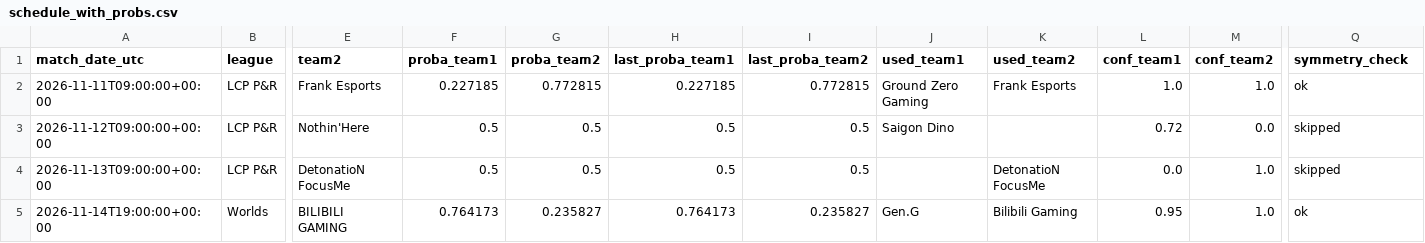
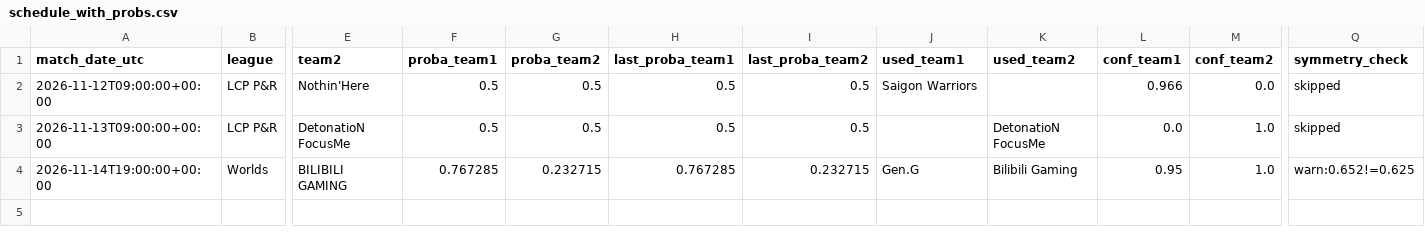
Before and after one commit to franc0510/streamlit-shine-sparkle, a CSV file: public/Documents/schedule_with_probs.csv, drawn as a sheet; only a part is shown, gaps mark what is left out; removed rows and columns are numbered as before the commit, all else as after; rows hold the shown columns only; the diff names each change by its address in the sheet, - before the commit and + after, or states it on an @@ line.

```diff
--- a/public/Documents/schedule_with_probs.csv
+++ b/public/Documents/schedule_with_probs.csv
-row 2: 2026-11-11T09:00:00+00:00 | LCP P&R | Frank Esports | 0.227185 | 0.772815 | 0.227185 | 0.772815 | Ground Zero Gaming | Frank Esports | 1.0 | 1.0 | ok
-J2 (used_team1): Saigon Dino
+J2 (used_team1): Saigon Warriors
-L2 (conf_team1): 0.72
+L2 (conf_team1): 0.966
-F4 (proba_team1): 0.764173
+F4 (proba_team1): 0.767285
-G4 (proba_team2): 0.235827
+G4 (proba_team2): 0.232715
-H4 (last_proba_team1): 0.764173
+H4 (last_proba_team1): 0.767285
-I4 (last_proba_team2): 0.235827
+I4 (last_proba_team2): 0.232715
-Q4 (symmetry_check): ok
+Q4 (symmetry_check): warn:0.652!=0.625
```
Also changed, not shown: 1 other file.
